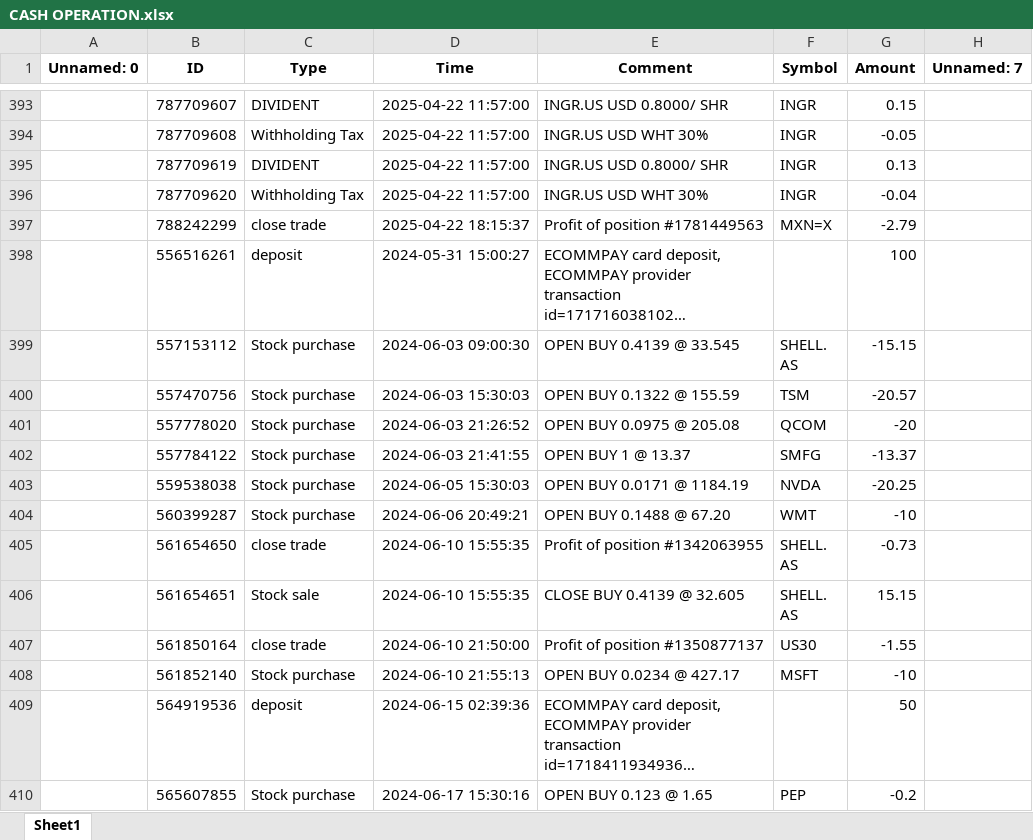
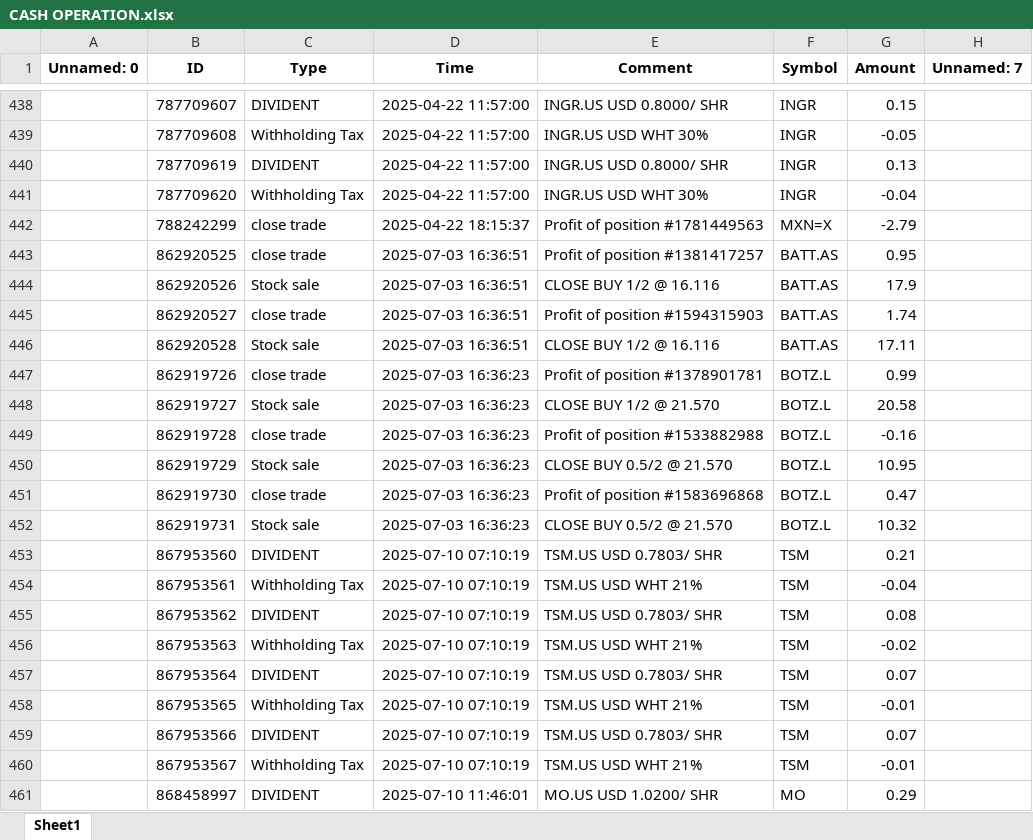
Before and after one commit to SRodWal/RodWal-Capital-Insights, an Excel workbook: Stock Selection/CASH OPERATION.xlsx, sheet Sheet1, drawn as a sheet; only a part is shown, gaps mark what is left out; the shorter side is filled out with more unchanged rows; long unchanged cells end in …; values as stored, in another font and other column widths than the file's, no borders; the diff covers the shown part only; the diff names each change by its address in the sheet, - before the commit and + after, or states it on an @@ line.

```diff
--- a/Stock Selection/CASH OPERATION.xlsx (sheet Sheet1)
+++ b/Stock Selection/CASH OPERATION.xlsx (sheet Sheet1)
+row 443:  | 862920525 | close trade | 2025-07-03 16:36:51 | Profit of position #1381417257 | BATT.AS | 0.95
+row 444:  | 862920526 | Stock sale | 2025-07-03 16:36:51 | CLOSE BUY 1/2 @ 16.116 | BATT.AS | 17.9
+row 445:  | 862920527 | close trade | 2025-07-03 16:36:51 | Profit of position #1594315903 | BATT.AS | 1.74
+row 446:  | 862920528 | Stock sale | 2025-07-03 16:36:51 | CLOSE BUY 1/2 @ 16.116 | BATT.AS | 17.11
+row 447:  | 862919726 | close trade | 2025-07-03 16:36:23 | Profit of position #1378901781 | BOTZ.L | 0.99
+row 448:  | 862919727 | Stock sale | 2025-07-03 16:36:23 | CLOSE BUY 1/2 @ 21.570 | BOTZ.L | 20.58
+row 449:  | 862919728 | close trade | 2025-07-03 16:36:23 | Profit of position #1533882988 | BOTZ.L | -0.16
+row 450:  | 862919729 | Stock sale | 2025-07-03 16:36:23 | CLOSE BUY 0.5/2 @ 21.570 | BOTZ.L | 10.95
+row 451:  | 862919730 | close trade | 2025-07-03 16:36:23 | Profit of position #1583696868 | BOTZ.L | 0.47
+row 452:  | 862919731 | Stock sale | 2025-07-03 16:36:23 | CLOSE BUY 0.5/2 @ 21.570 | BOTZ.L | 10.32
+row 453:  | 867953560 | DIVIDENT | 2025-07-10 07:10:19 | TSM.US USD 0.7803/ SHR | TSM | 0.21
+row 454:  | 867953561 | Withholding Tax | 2025-07-10 07:10:19 | TSM.US USD WHT 21% | TSM | -0.04
+row 455:  | 867953562 | DIVIDENT | 2025-07-10 07:10:19 | TSM.US USD 0.7803/ SHR | TSM | 0.08
+row 456:  | 867953563 | Withholding Tax | 2025-07-10 07:10:19 | TSM.US USD WHT 21% | TSM | -0.02
+row 457:  | 867953564 | DIVIDENT | 2025-07-10 07:10:19 | TSM.US USD 0.7803/ SHR | TSM | 0.07
+row 458:  | 867953565 | Withholding Tax | 2025-07-10 07:10:19 | TSM.US USD WHT 21% | TSM | -0.01
+row 459:  | 867953566 | DIVIDENT | 2025-07-10 07:10:19 | TSM.US USD 0.7803/ SHR | TSM | 0.07
+row 460:  | 867953567 | Withholding Tax | 2025-07-10 07:10:19 | TSM.US USD WHT 21% | TSM | -0.01
+row 461:  | 868458997 | DIVIDENT | 2025-07-10 11:46:01 | MO.US USD 1.0200/ SHR | MO | 0.29
```
Also changed, not shown: 76 added rows, 70 moved rows and 1 edited cell elsewhere in this sheet, Stock Selection/CLOSED POSITION HISTORY.xlsx, Stock Selection/OPEN POSITION.xlsx, 8 other files.
